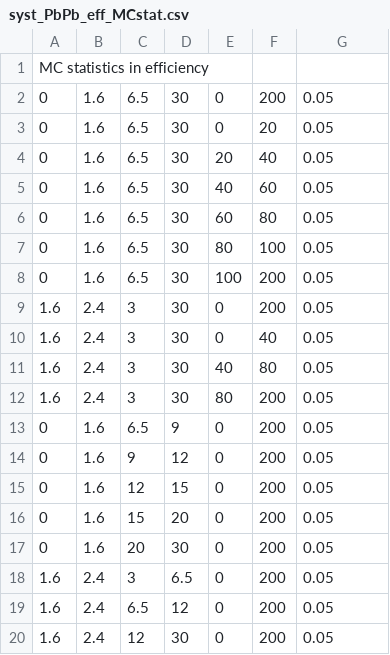
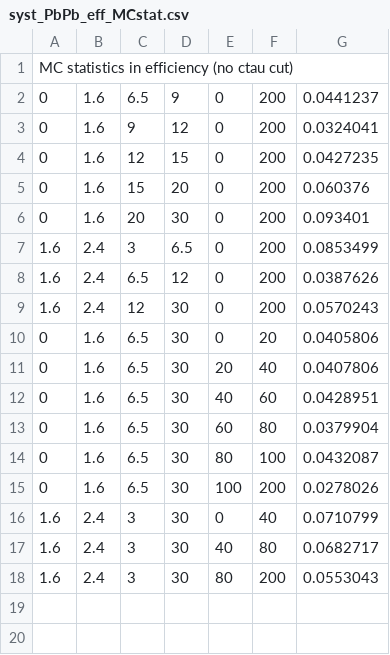
Before and after one commit to echapon/HiCharm2015, a CSV file: Fitter/Systematics/csv/syst_PbPb_eff_MCstat.csv, drawn as a sheet.

Commit message:
Syst: MC stat in the cancellation of efficiencies

```diff
--- a/Fitter/Systematics/csv/syst_PbPb_eff_MCstat.csv
+++ b/Fitter/Systematics/csv/syst_PbPb_eff_MCstat.csv
@@ -1,20 +1,18 @@
-MC statistics in efficiency
-0, 1.6, 6.5, 30, 0, 200, 0.05
-0, 1.6, 6.5, 30, 0, 20, 0.05
-0, 1.6, 6.5, 30, 20, 40, 0.05
-0, 1.6, 6.5, 30, 40, 60, 0.05
-0, 1.6, 6.5, 30, 60, 80, 0.05
-0, 1.6, 6.5, 30, 80, 100, 0.05
-0, 1.6, 6.5, 30, 100, 200, 0.05
-1.6, 2.4, 3, 30, 0, 200, 0.05
-1.6, 2.4, 3, 30, 0, 40, 0.05
-1.6, 2.4, 3, 30, 40, 80, 0.05
-1.6, 2.4, 3, 30, 80, 200, 0.05
-0, 1.6, 6.5, 9, 0, 200, 0.05
-0, 1.6, 9, 12, 0, 200, 0.05
-0, 1.6, 12, 15, 0, 200, 0.05
-0, 1.6, 15, 20, 0, 200, 0.05
-0, 1.6, 20, 30, 0, 200, 0.05
-1.6, 2.4, 3, 6.5, 0, 200, 0.05
-1.6, 2.4, 6.5, 12, 0, 200, 0.05
-1.6, 2.4, 12, 30, 0, 200, 0.05
+MC statistics in efficiency (no ctau cut)
+0, 1.6, 6.5, 9, 0, 200, 0.0441237
+0, 1.6, 9, 12, 0, 200, 0.0324041
+0, 1.6, 12, 15, 0, 200, 0.0427235
+0, 1.6, 15, 20, 0, 200, 0.060376
+0, 1.6, 20, 30, 0, 200, 0.093401
+1.6, 2.4, 3, 6.5, 0, 200, 0.0853499
+1.6, 2.4, 6.5, 12, 0, 200, 0.0387626
+1.6, 2.4, 12, 30, 0, 200, 0.0570243
+0, 1.6, 6.5, 30, 0, 20, 0.0405806
+0, 1.6, 6.5, 30, 20, 40, 0.0407806
+0, 1.6, 6.5, 30, 40, 60, 0.0428951
+0, 1.6, 6.5, 30, 60, 80, 0.0379904
+0, 1.6, 6.5, 30, 80, 100, 0.0432087
+0, 1.6, 6.5, 30, 100, 200, 0.0278026
+1.6, 2.4, 3, 30, 0, 40, 0.0710799
+1.6, 2.4, 3, 30, 40, 80, 0.0682717
+1.6, 2.4, 3, 30, 80, 200, 0.0553043
```
Also changed, not shown: 2 other files.
